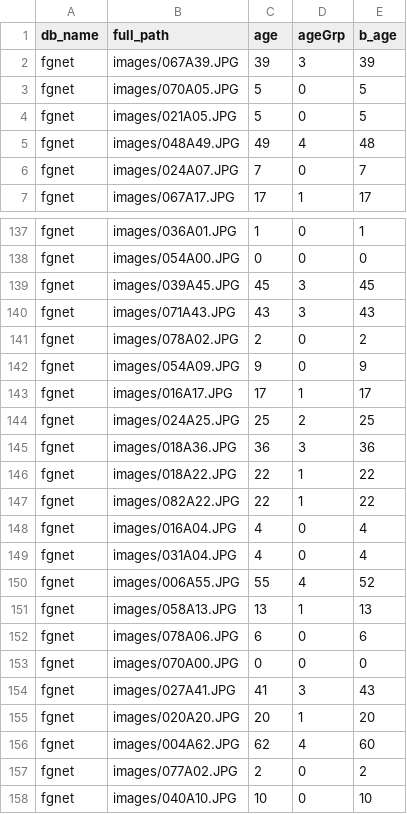
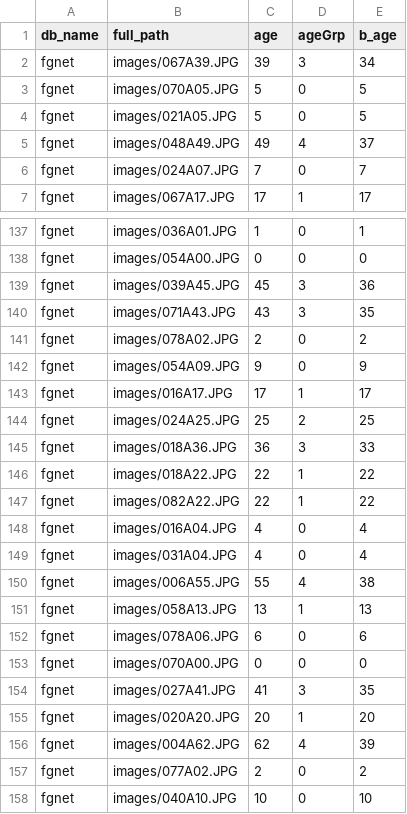
Before and after one commit to ZaranaShah/cnn2ranking, a CSV file: fgnet_test_bgroup.csv, drawn as a sheet; only a part is shown, gaps mark what is left out; the diff covers the shown part only.

Commit message:
fgnet train added

```diff
--- a/fgnet_test_bgroup.csv
+++ b/fgnet_test_bgroup.csv
@@ -1,6 +1,6 @@
 db_name,full_path,age,ageGrp,b_age
-fgnet,images/067A39.JPG,39,3,39
+fgnet,images/067A39.JPG,39,3,34
 fgnet,images/070A05.JPG,5,0,5
 fgnet,images/021A05.JPG,5,0,5
-fgnet,images/048A49.JPG,49,4,48
+fgnet,images/048A49.JPG,49,4,37
 fgnet,images/024A07.JPG,7,0,7
@@ -138,4 +138,4 @@ fgnet,images/036A01.JPG,1,0,1
 fgnet,images/054A00.JPG,0,0,0
-fgnet,images/039A45.JPG,45,3,45
-fgnet,images/071A43.JPG,43,3,43
+fgnet,images/039A45.JPG,45,3,36
+fgnet,images/071A43.JPG,43,3,35
 fgnet,images/078A02.JPG,2,0,2
@@ -144,3 +144,3 @@ fgnet,images/016A17.JPG,17,1,17
 fgnet,images/024A25.JPG,25,2,25
-fgnet,images/018A36.JPG,36,3,36
+fgnet,images/018A36.JPG,36,3,33
 fgnet,images/018A22.JPG,22,1,22
@@ -149,3 +149,3 @@ fgnet,images/016A04.JPG,4,0,4
 fgnet,images/031A04.JPG,4,0,4
-fgnet,images/006A55.JPG,55,4,52
+fgnet,images/006A55.JPG,55,4,38
 fgnet,images/058A13.JPG,13,1,13
@@ -153,5 +153,5 @@ fgnet,images/078A06.JPG,6,0,6
 fgnet,images/070A00.JPG,0,0,0
-fgnet,images/027A41.JPG,41,3,43
+fgnet,images/027A41.JPG,41,3,35
 fgnet,images/020A20.JPG,20,1,20
-fgnet,images/004A62.JPG,62,4,60
+fgnet,images/004A62.JPG,62,4,39
 fgnet,images/077A02.JPG,2,0,2
```
Also changed, not shown: 17 edited cells elsewhere in this file, fgnet_train_bgroup.csv, fgnet_val_bgroup.csv.
